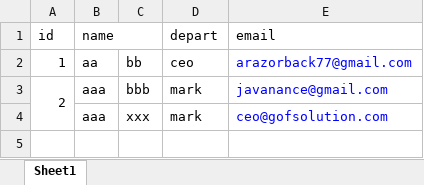
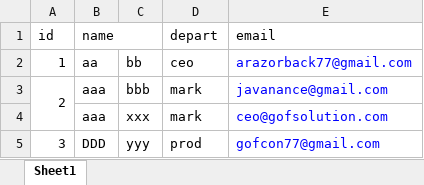
Before and after one commit to arazorback77/volt, an Excel workbook: public/xlsx/sample.xlsx, sheet Sheet1, drawn as a sheet; values as stored, in another font and other column widths than the file's, no borders; the diff names each change by its address in the sheet, - before the commit and + after, or states it on an @@ line.

```diff
--- a/public/xlsx/sample.xlsx (sheet Sheet1)
+++ b/public/xlsx/sample.xlsx (sheet Sheet1)
+row 5: 3 | DDD | yyy | prod | gofcon77@gmail.com
```
Also changed, not shown: 6 other files.
